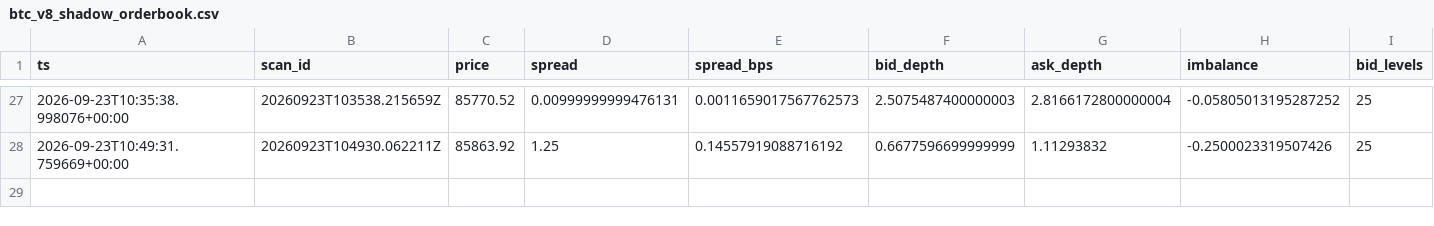
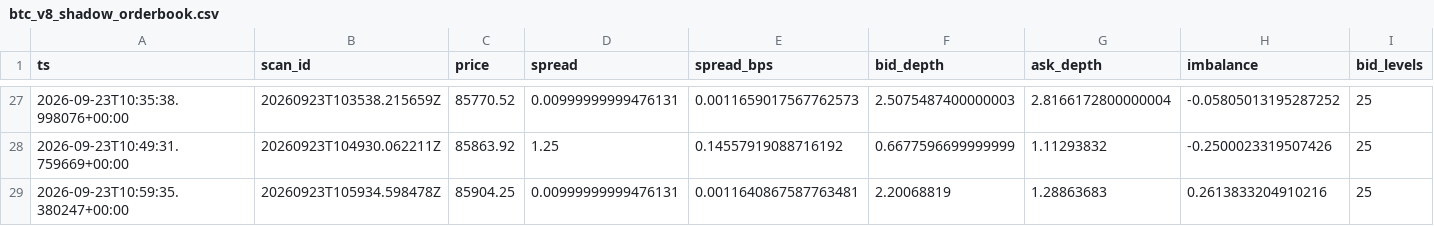
Before and after one commit to shaankhan9999999-sudo/smc-crypto-bot, a CSV file: logs/csv/btc_v8_shadow_orderbook.csv, drawn as a sheet; only a part is shown, gaps mark what is left out; rows hold the shown columns only; the diff names each change by its address in the sheet, - before the commit and + after, or states it on an @@ line.

```diff
--- a/logs/csv/btc_v8_shadow_orderbook.csv
+++ b/logs/csv/btc_v8_shadow_orderbook.csv
+row 29: 2026-09-23T10:59:35.380247+00:00 | 20260923T105934.598478Z | 85904.25 | 0.00999999999476131 | 0.0011640867587763481 | 2.20068819 | 1.28863683 | 0.2613833204910216 | 25
```
Also changed, not shown: logs/csv/btc_v8_scans.csv, logs/csv/btc_v8_shadow_sr.csv, 5 other files.
